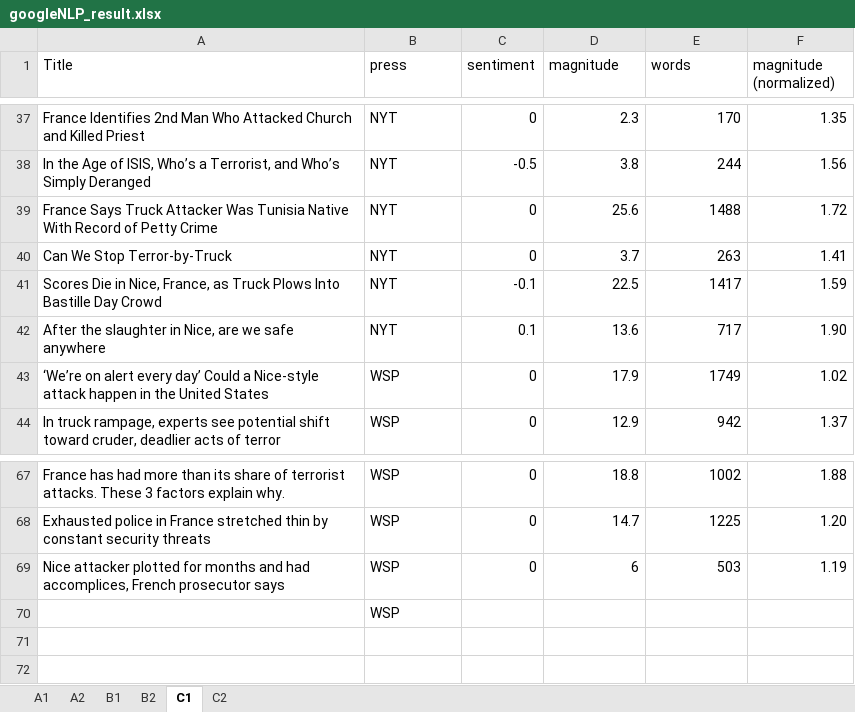
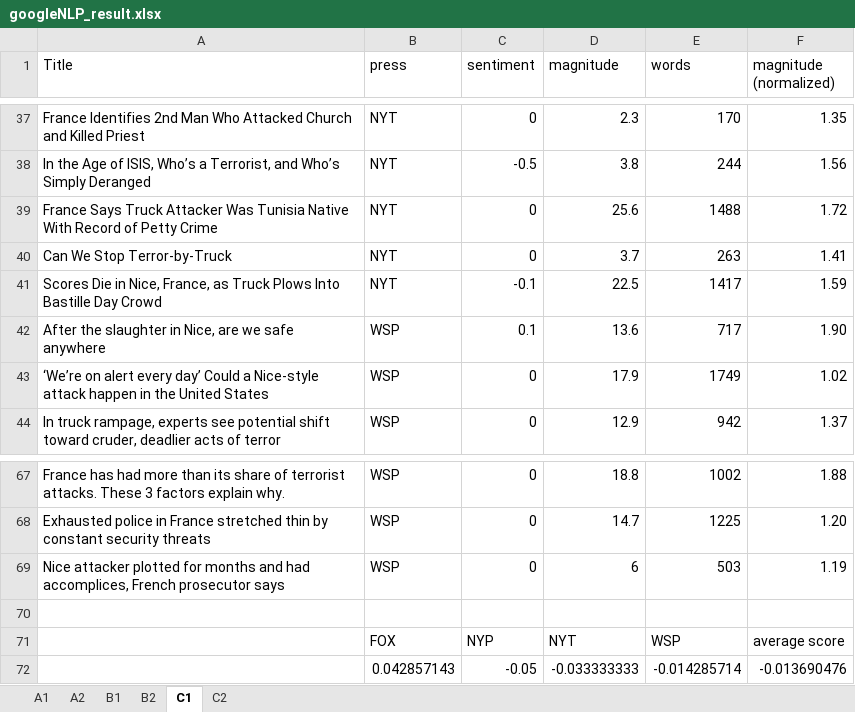
Before and after one commit to ljb7977/BIgDataAndLanguage, an Excel workbook: Result/googleNLP_result.xlsx, sheet C1, drawn as a sheet; only a part is shown, gaps mark what is left out; values as stored, in another font and other column widths than the file's, no borders; the diff names each change by its address in the sheet, - before the commit and + after, or states it on an @@ line.

```diff
--- a/Result/googleNLP_result.xlsx (sheet C1)
+++ b/Result/googleNLP_result.xlsx (sheet C1)
-B42 (press): NYT
+B42 (press): WSP
-B70 (press): WSP
+B70 (press): (empty)
+row 71:  | FOX | NYP | NYT | WSP | average score
+row 72:  | 0.042857143 | -0.05 | -0.033333333 | -0.014285714 | -0.013690476
```
Also changed, not shown: sheet A1, sheet B2, sheet C2, sheet A2, sheet B1, 1 other file.
